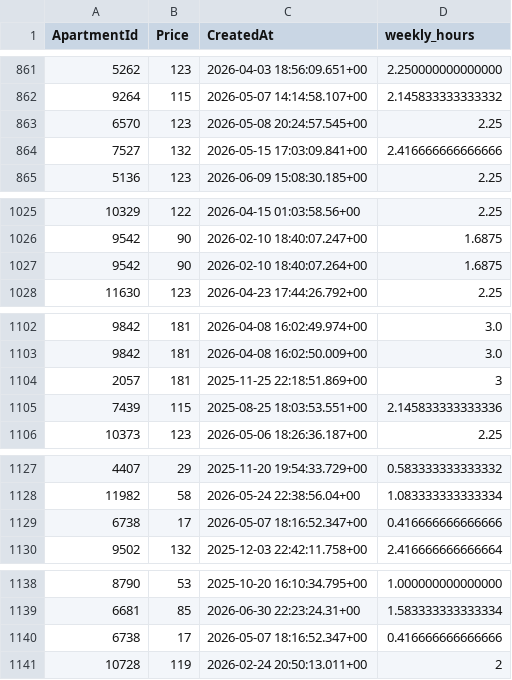
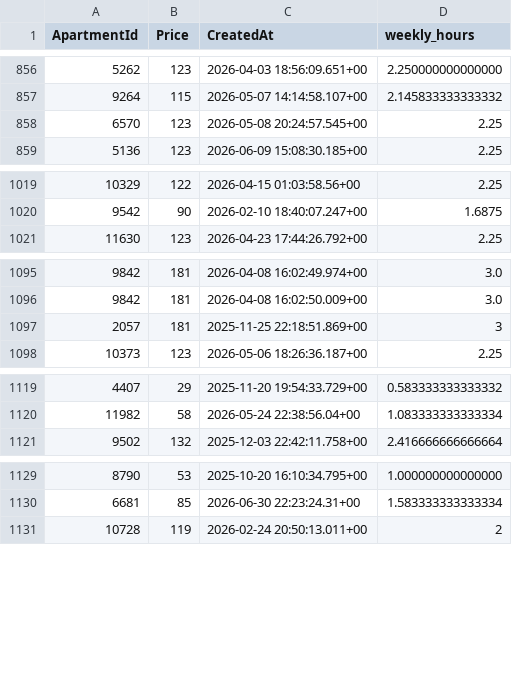
Before and after one commit to AryanGupta-Faireez/demand-dashboard, a CSV file: data/recurring_bookings.csv, drawn as a sheet; only a part is shown, gaps mark what is left out; the diff covers the shown part only.

```diff
--- a/data/recurring_bookings.csv
+++ b/data/recurring_bookings.csv
@@ -863,3 +858,2 @@ ApartmentId,Price,CreatedAt,weekly_hours
 6570,123,2026-05-08 20:24:57.545+00,2.25
-7527,132,2026-05-15 17:03:09.841+00,2.416666666666666
 5136,123,2026-06-09 15:08:30.185+00,2.25
@@ -1026,3 +1020,2 @@ ApartmentId,Price,CreatedAt,weekly_hours
 9542,90,2026-02-10 18:40:07.247+00,1.6875
-9542,90,2026-02-10 18:40:07.264+00,1.6875
 11630,123,2026-04-23 17:44:26.792+00,2.25
@@ -1104,3 +1097,2 @@ ApartmentId,Price,CreatedAt,weekly_hours
 2057,181,2025-11-25 22:18:51.869+00,3
-7439,115,2025-08-25 18:03:53.551+00,2.145833333333336
 10373,123,2026-05-06 18:26:36.187+00,2.25
@@ -1128,3 +1120,2 @@ ApartmentId,Price,CreatedAt,weekly_hours
 11982,58,2026-05-24 22:38:56.04+00,1.083333333333334
-6738,17,2026-05-07 18:16:52.347+00,0.416666666666666
 9502,132,2025-12-03 22:42:11.758+00,2.416666666666664
@@ -1139,3 +1130,2 @@ ApartmentId,Price,CreatedAt,weekly_hours
 6681,85,2026-06-30 22:23:24.31+00,1.583333333333334
-6738,17,2026-05-07 18:16:52.347+00,0.416666666666666
 10728,119,2026-02-24 20:50:13.011+00,2
```
Also changed, not shown: 7 removed rows elsewhere in this file, data/apartments.csv, data/promotions.csv, 3 other files.
